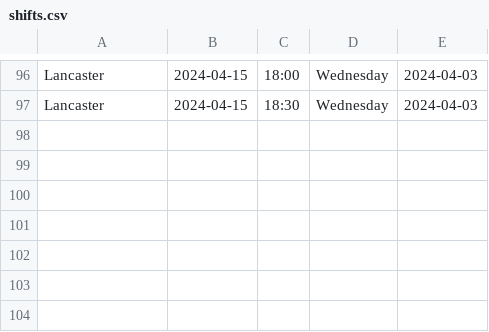
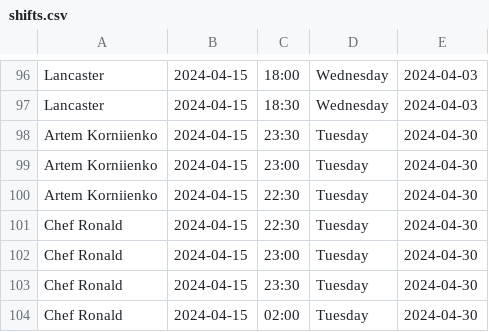
Before and after one commit to Ridwan-Salim/LancastersKitchenManagement, a CSV file: out/production/production/software/scenes/utils/shifts.csv, drawn as a sheet; only a part is shown, gaps mark what is left out.

```diff
--- a/out/production/production/software/scenes/utils/shifts.csv
+++ b/out/production/production/software/scenes/utils/shifts.csv
@@ -97 +97,8 @@ Lancaster;2024-04-15;18:00;Wednesday;2024-04-03
 Lancaster;2024-04-15;18:30;Wednesday;2024-04-03
+Artem Korniienko;2024-04-15;23:30;Tuesday;2024-04-30
+Artem Korniienko;2024-04-15;23:00;Tuesday;2024-04-30
+Artem Korniienko;2024-04-15;22:30;Tuesday;2024-04-30
+Chef Ronald;2024-04-15;22:30;Tuesday;2024-04-30
+Chef Ronald;2024-04-15;23:00;Tuesday;2024-04-30
+Chef Ronald;2024-04-15;23:30;Tuesday;2024-04-30
+Chef Ronald;2024-04-15;02:00;Tuesday;2024-04-30
```
Also changed, not shown: software/src/scenes/utils/shifts.csv, 11 other files.
